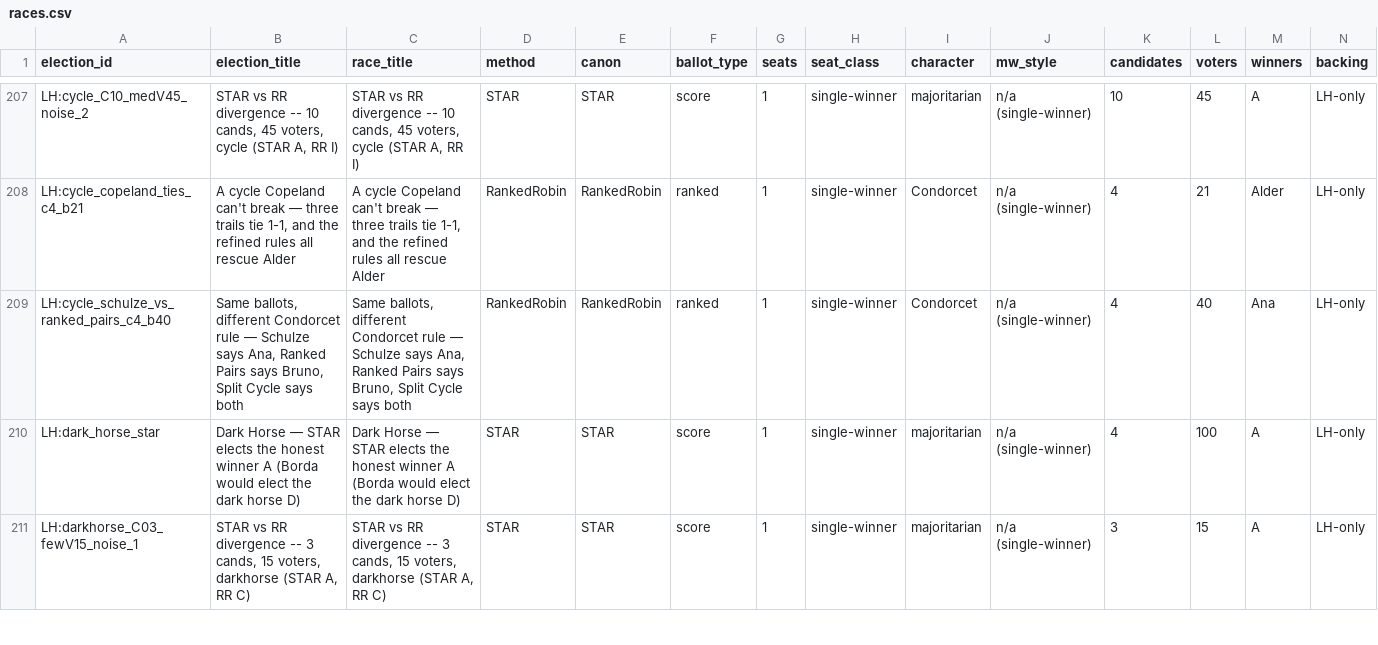
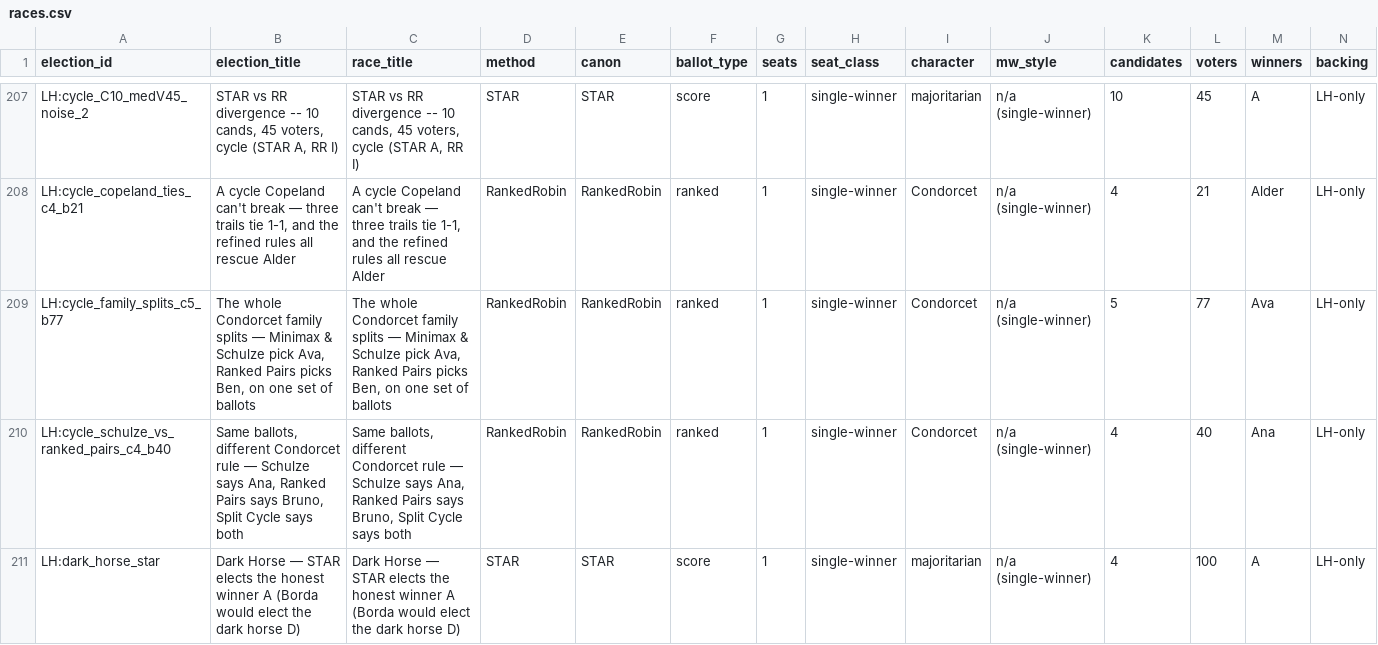
Before and after one commit to masiarek/star-voting-library, a CSV file: 00_start_here/YAML_test_case_index/races.csv, drawn as a sheet; only a part is shown, gaps mark what is left out; the shorter side is filled out with more unchanged rows; rows hold the shown columns only; the diff names each change by its address in the sheet, - before the commit and + after, or states it on an @@ line.

```diff
--- a/00_start_here/YAML_test_case_index/races.csv
+++ b/00_start_here/YAML_test_case_index/races.csv
+row 209: LH:cycle_family_splits_c5_b77 | The whole Condorcet family splits — Minimax & Schulze pick Ava, Ranked Pairs picks Ben, on one set of ballots | The whole Condorcet family splits — Minimax & Schulze pick Ava, Ranked Pairs picks Ben, on one set of ballots | RankedRobin | RankedRobin | ranked | 1 | single-winner | Condorcet | n/a (single-winner) | 5 | 77 | Ava | LH-only
```
Also changed, not shown: 00_start_here/YAML_test_case_index/elections.csv, 00_start_here/YAML_test_case_index/paradox_cases.csv, 11 other files.
